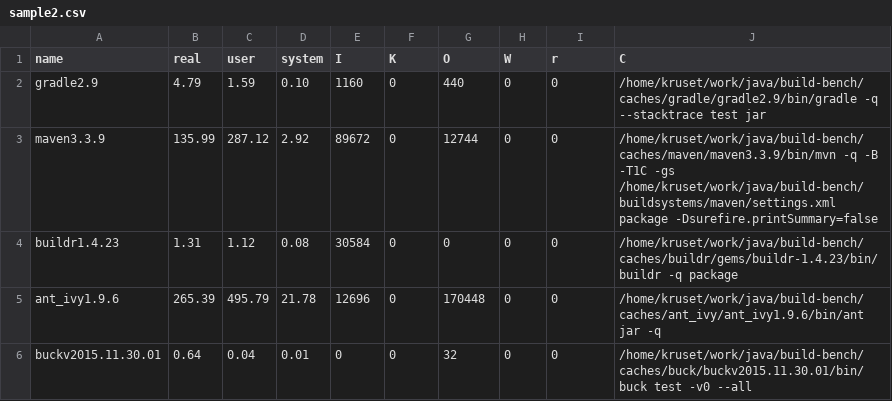
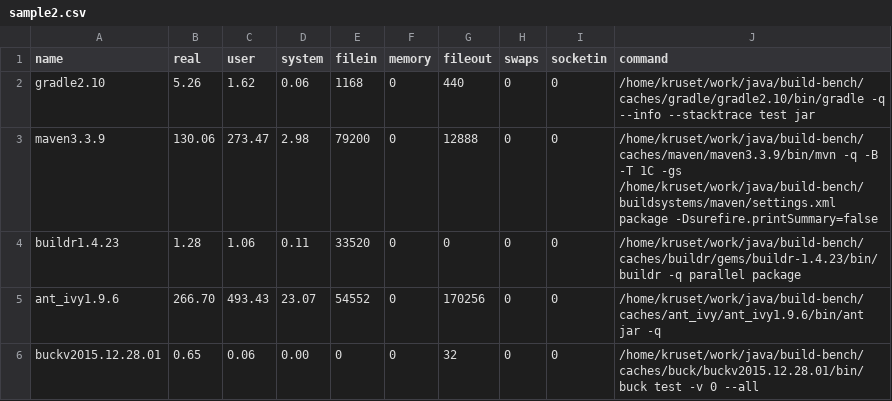
Before and after one commit to kageiit/build-bench, a CSV file: public/samples/commons-math/sample2.csv, drawn as a sheet; only a part is shown; the diff covers the shown part only.

Commit message:
more common-math results

```diff
--- a/public/samples/commons-math/sample2.csv
+++ b/public/samples/commons-math/sample2.csv
@@ -1,6 +1,6 @@
-name,real,user,system,I,K,O,W,r,C
-gradle2.9,4.79,1.59,0.10,1160,0,440,0,0,/home/kruset/work/java/build-bench/caches/gradle/gradle2.9/bin/gradle -q --stacktrace test jar
-maven3.3.9,135.99,287.12,2.92,89672,0,12744,0,0,/home/kruset/work/java/build-bench/caches/maven/maven3.3.9/bin/mvn -q -B -T1C -gs /home/kruset/work/java/build-bench/buildsystems/maven/settings.xml package -Dsurefire.printSummary=false
-buildr1.4.23,1.31,1.12,0.08,30584,0,0,0,0,/home/kruset/work/java/build-bench/caches/buildr/gems/buildr-1.4.23/bin/buildr -q package
-ant_ivy1.9.6,265.39,495.79,21.78,12696,0,170448,0,0,/home/kruset/work/java/build-bench/caches/ant_ivy/ant_ivy1.9.6/bin/ant jar -q
-buckv2015.11.30.01,0.64,0.04,0.01,0,0,32,0,0,/home/kruset/work/java/build-bench/caches/buck/buckv2015.11.30.01/bin/buck test -v0 --all
+name,real,user,system,filein,memory,fileout,swaps,socketin,command
+gradle2.10,5.26,1.62,0.06,1168,0,440,0,0,/home/kruset/work/java/build-bench/caches/gradle/gradle2.10/bin/gradle -q --info --stacktrace test jar
+maven3.3.9,130.06,273.47,2.98,79200,0,12888,0,0,/home/kruset/work/java/build-bench/caches/maven/maven3.3.9/bin/mvn -q -B -T 1C -gs /home/kruset/work/java/build-bench/buildsystems/maven/settings.xml package -Dsurefire.printSummary=false
+buildr1.4.23,1.28,1.06,0.11,33520,0,0,0,0,/home/kruset/work/java/build-bench/caches/buildr/gems/buildr-1.4.23/bin/buildr -q parallel package
+ant_ivy1.9.6,266.70,493.43,23.07,54552,0,170256,0,0,/home/kruset/work/java/build-bench/caches/ant_ivy/ant_ivy1.9.6/bin/ant jar -q
+buckv2015.12.28.01,0.65,0.06,0.00,0,0,32,0,0,/home/kruset/work/java/build-bench/caches/buck/buckv2015.12.28.01/bin/buck test -v 0 --all
```
Also changed, not shown: 2 added rows, 2 removed rows and 12 edited cells elsewhere in this file, public/samples/commons-math/sample1.csv, public/samples/commons-math/sample3.csv, 3 other files.
